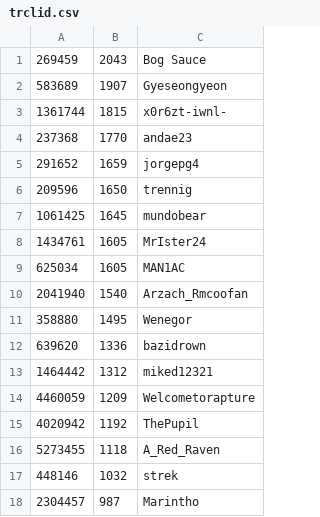
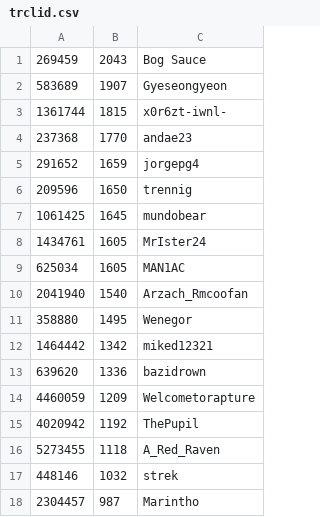
Before and after one commit to andae23/actions-leaderboard, a CSV file: trclid.csv, drawn as a sheet; removed rows and columns are numbered as before the commit, all else as after; the diff names each change by its address in the sheet, - before the commit and + after, or states it on an @@ line.

```diff
--- a/trclid.csv
+++ b/trclid.csv
+row 12: 1464442 | 1342 | miked12321
-row 13: 1464442 | 1312 | miked12321
```
Also changed, not shown: 1 other file.
